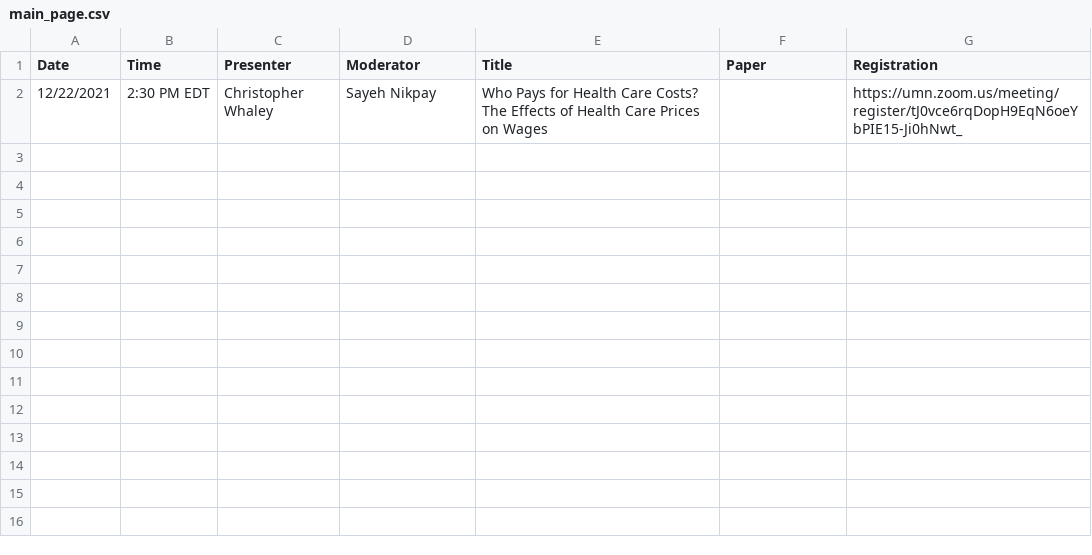
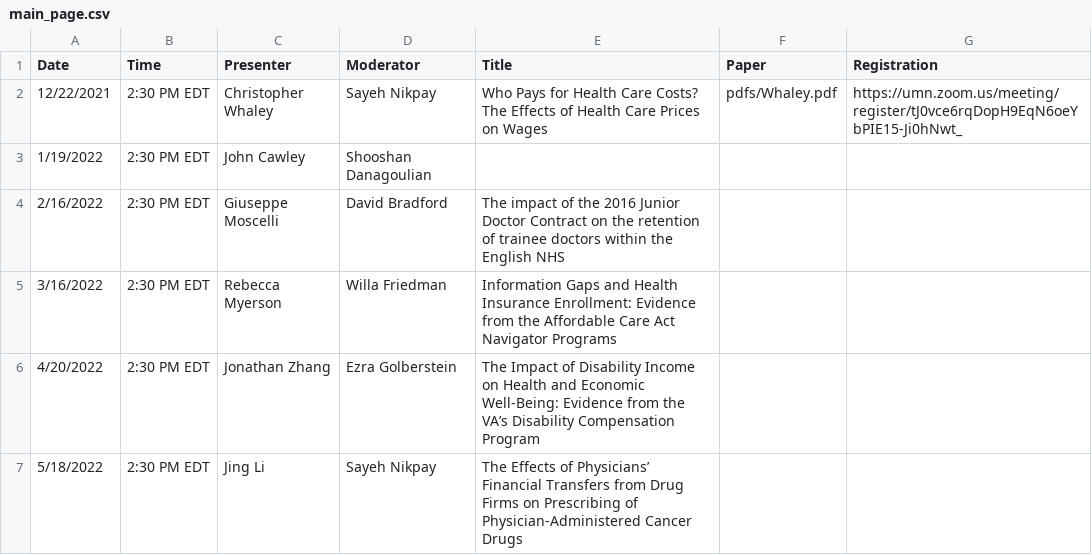
Before and after one commit to ernbilen/EHEC-website, a CSV file: _data/main_page.csv, drawn as a sheet; the diff names each change by its address in the sheet, - before the commit and + after, or states it on an @@ line.

```diff
--- a/_data/main_page.csv
+++ b/_data/main_page.csv
-F2 (Paper): (empty)
+F2 (Paper): pdfs/Whaley.pdf
+row 3: 1/19/2022 | 2:30 PM EDT | John Cawley | Shooshan Danagoulian
+row 4: 2/16/2022 | 2:30 PM EDT | Giuseppe Moscelli | David Bradford | The impact of the 2016 Junior Doctor Contract on the retention of trainee doctors within the English NHS
+row 5: 3/16/2022 | 2:30 PM EDT | Rebecca Myerson | Willa Friedman | Information Gaps and Health Insurance Enrollment: Evidence from the Affordable Care Act Navigator Programs
+row 6: 4/20/2022 | 2:30 PM EDT | Jonathan Zhang | Ezra Golberstein | The Impact of Disability Income on Health and Economic Well-Being: Evidence from the VA’s Disability Compensation Program
+row 7: 5/18/2022 | 2:30 PM EDT | Jing Li | Sayeh Nikpay | The Effects of Physicians’ Financial Transfers from Drug Firms on Prescribing of Physician-Administered Cancer Drugs
```
Also changed, not shown: _data/schedule.csv, 1 other file.
